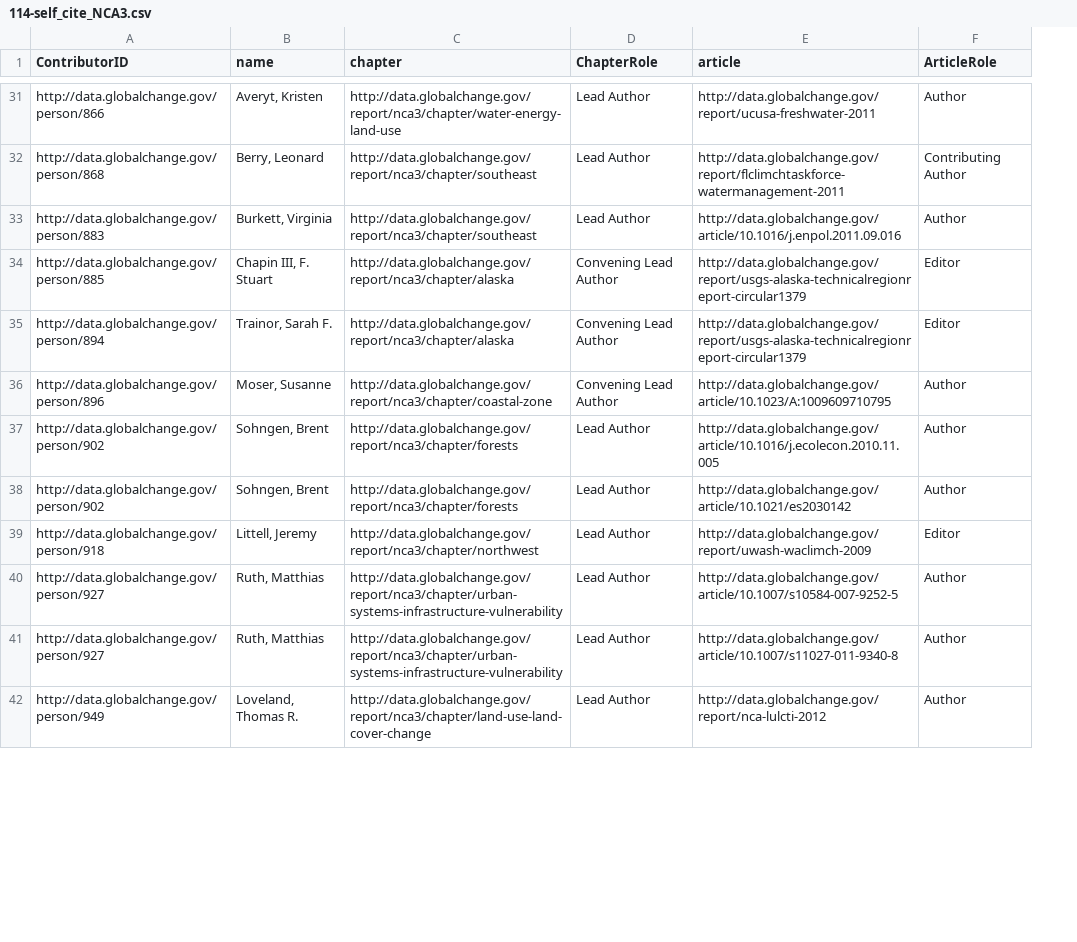
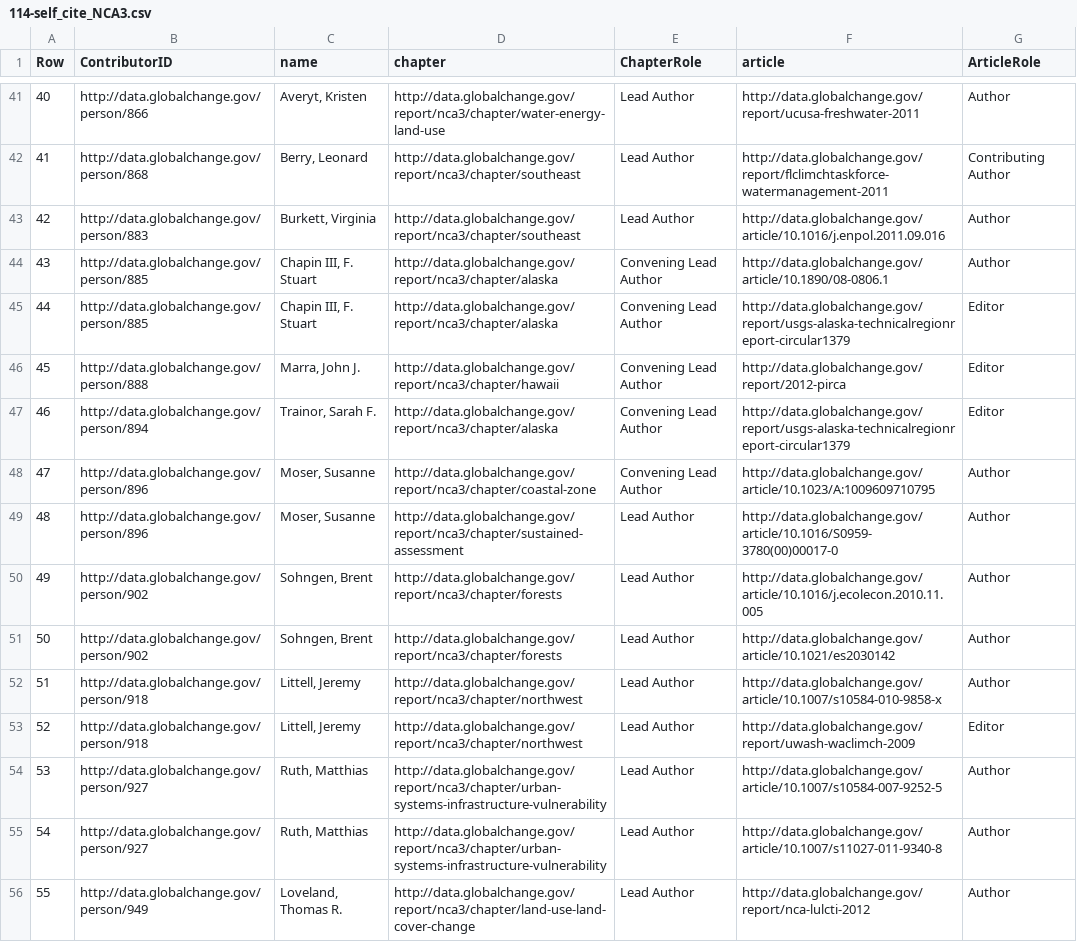
Before and after one commit to USGCRP/gcis-sparql, a CSV file: 114-self_cite_NCA3.csv, drawn as a sheet; only a part is shown, gaps mark what is left out; the diff covers the shown part only; the diff names each change by its address in the sheet, - before the commit and + after, or states it on an @@ line.

```diff
--- a/114-self_cite_NCA3.csv
+++ b/114-self_cite_NCA3.csv
+column A (Row), rows 41-43: 40 | 41 | 42; row 45: 44; rows 47-48: 46 | 47; rows 50-51: 49 | 50; rows 53-56: 52 | 53 | 54 | 55
+row 44: 43 | http://data.globalchange.gov/person/885 | Chapin III, F. Stuart | http://data.globalchange.gov/report/nca3/chapter/alaska | Convening Lead Author | http://data.globalchange.gov/article/10.1890/08-0806.1 | Author
+row 46: 45 | http://data.globalchange.gov/person/888 | Marra, John J. | http://data.globalchange.gov/report/nca3/chapter/hawaii | Convening Lead Author | http://data.globalchange.gov/report/2012-pirca | Editor
+row 49: 48 | http://data.globalchange.gov/person/896 | Moser, Susanne | http://data.globalchange.gov/report/nca3/chapter/sustained-assessment | Lead Author | http://data.globalchange.gov/article/10.1016/S0959-3780(00)00017-0 | Author
+row 52: 51 | http://data.globalchange.gov/person/918 | Littell, Jeremy | http://data.globalchange.gov/report/nca3/chapter/northwest | Lead Author | http://data.globalchange.gov/article/10.1007/s10584-010-9858-x | Author
```
Also changed, not shown: 17 added rows elsewhere in this file.
